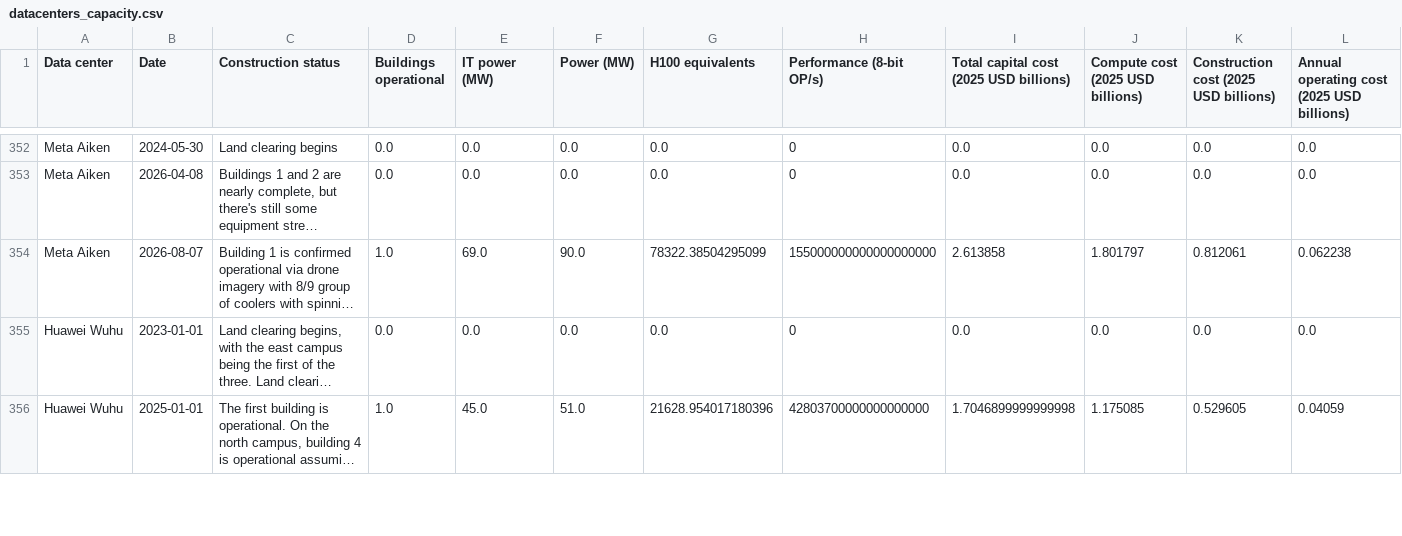
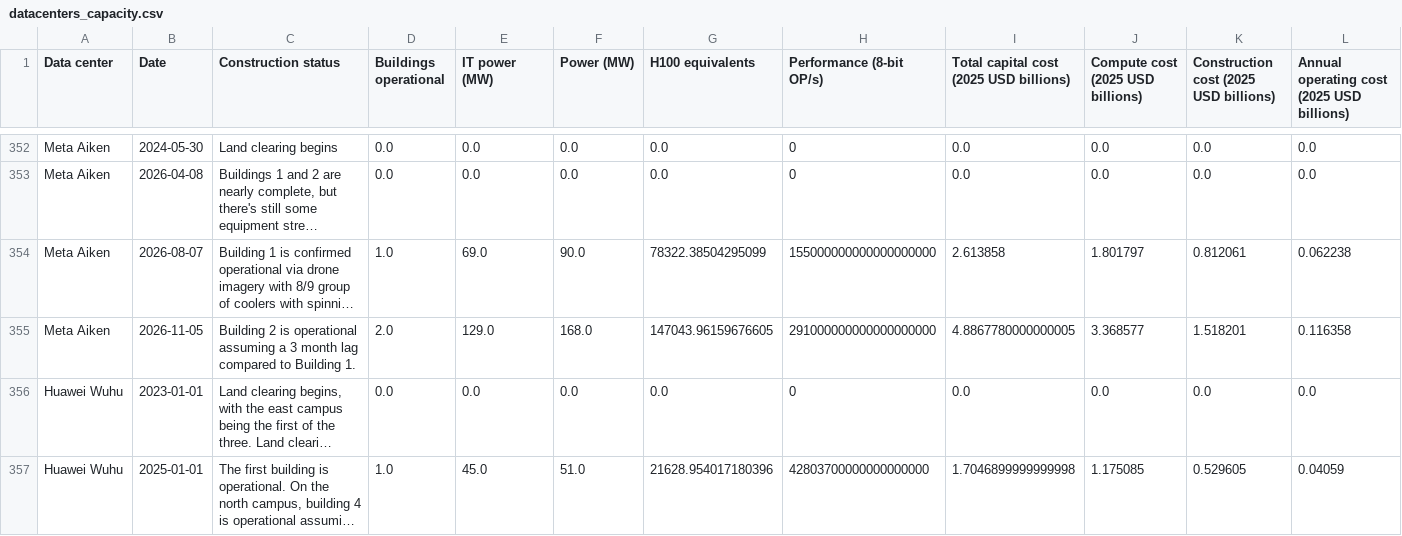
Before and after one commit to sjpb01/Compute-Dashboard, a CSV file: out/datacenters_capacity.csv, drawn as a sheet; only a part is shown, gaps mark what is left out; long unchanged cells end in …; rows hold the shown columns only; the diff names each change by its address in the sheet, - before the commit and + after, or states it on an @@ line.

```diff
--- a/out/datacenters_capacity.csv
+++ b/out/datacenters_capacity.csv
+row 355: Meta Aiken | 2026-11-05 | Building 2 is operational assuming a 3 month lag compared to Building 1. | 2.0 | 129.0 | 168.0 | 147043.96159676605 | 291000000000000000000 | 4.8867780000000005 | 3.368577 | 1.518201 | 0.116358
```
Also changed, not shown: out/chipsales_capacity.csv, out/companies_demand.csv, 2 other files.
